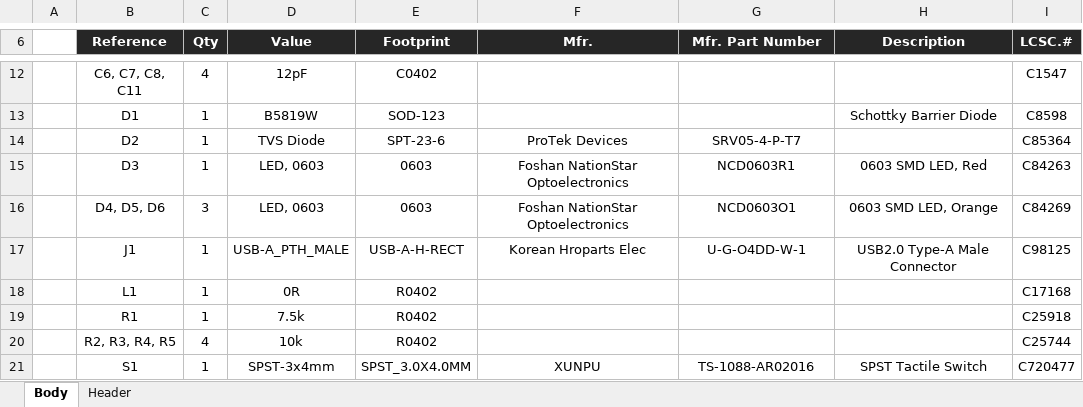
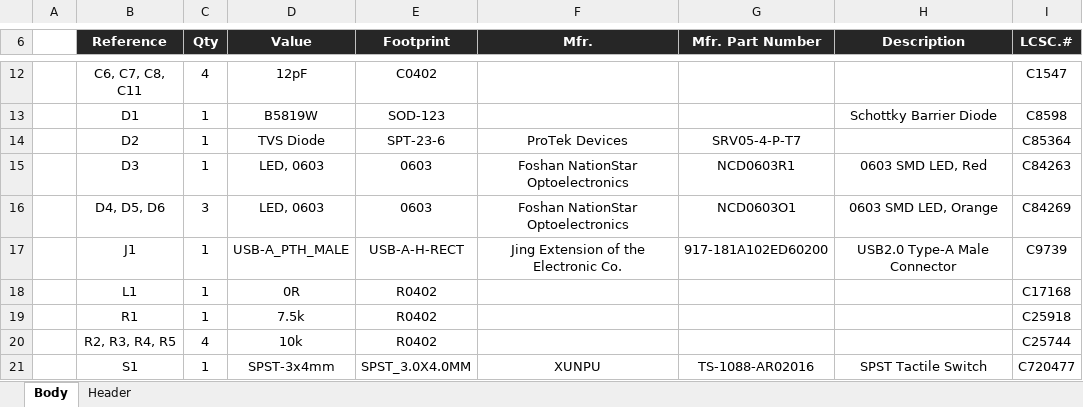
Before and after one commit to angrypig7/NEO3DS-nRF52-PCB, an Excel workbook: _Output/BOM/BOM-BLEUART-USB-Dongle.xlsx, sheet Body, drawn as a sheet; only a part is shown, gaps mark what is left out; values as stored, in another font and other column widths than the file's, no borders; charts and pictures not drawn; the diff names each change by its address in the sheet, - before the commit and + after, or states it on an @@ line.

Commit message:
fixed #7, replaced USB connector part.# on BOM

```diff
--- a/_Output/BOM/BOM-BLEUART-USB-Dongle.xlsx (sheet Body)
+++ b/_Output/BOM/BOM-BLEUART-USB-Dongle.xlsx (sheet Body)
-F17 (Mfr.): Korean Hroparts Elec
+F17 (Mfr.): Jing Extension of the Electronic Co.
-G17 (Mfr. Part Number): U-G-O4DD-W-1
+G17 (Mfr. Part Number): 917-181A102ED60200
-I17 (LCSC.#): C98125
+I17 (LCSC.#): C9739
```
Also changed, not shown: charts or pictures, 9 other files.
